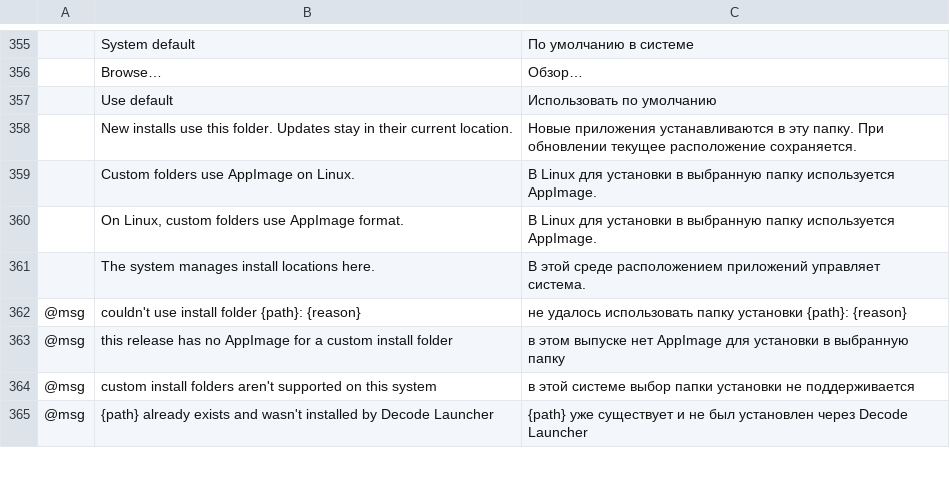
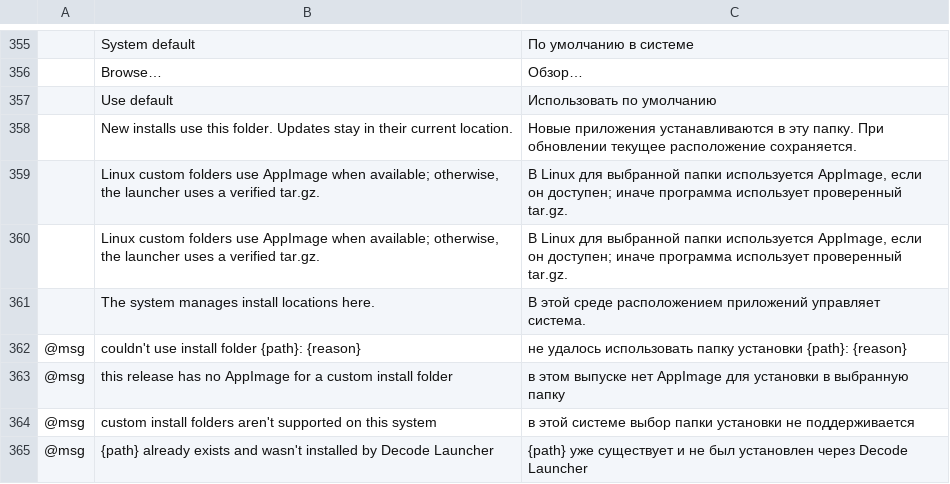
Before and after one commit to Kaiqueaurelio/decode-open-source-hub, a TSV file: launcher/crates/ui-egui/src/i18n/ru.tsv, drawn as a sheet; only a part is shown, gaps mark what is left out; removed rows and columns are numbered as before the commit, all else as after; the diff names each change by its address in the sheet, - before the commit and + after, or states it on an @@ line.

```diff
--- a/launcher/crates/ui-egui/src/i18n/ru.tsv
+++ b/launcher/crates/ui-egui/src/i18n/ru.tsv
-row 359:  | Custom folders use AppImage on Linux. | В Linux для установки в выбранную папку используется AppImage.
-row 360:  | On Linux, custom folders use AppImage format. | В Linux для установки в выбранную папку используется AppImage.
+row 359:  | Linux custom folders use AppImage when available; otherwise, the launcher uses a verified tar.gz. | В Linux для выбранной папки используется AppImage, если он доступен; иначе программа использует проверенный tar.gz.
+row 360:  | Linux custom folders use AppImage when available; otherwise, the launcher uses a verified tar.gz. | В Linux для выбранной папки используется AppImage, если он доступен; иначе программа использует проверенный tar.gz.
```
Also changed, not shown: launcher/crates/ui-egui/src/i18n/de.tsv, launcher/crates/ui-egui/src/i18n/es.tsv, 9 other files.
